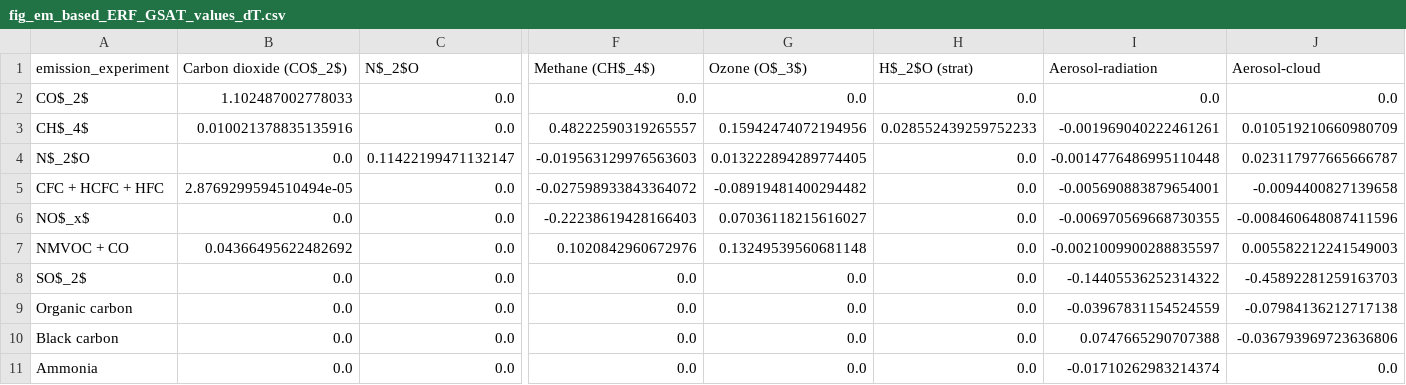
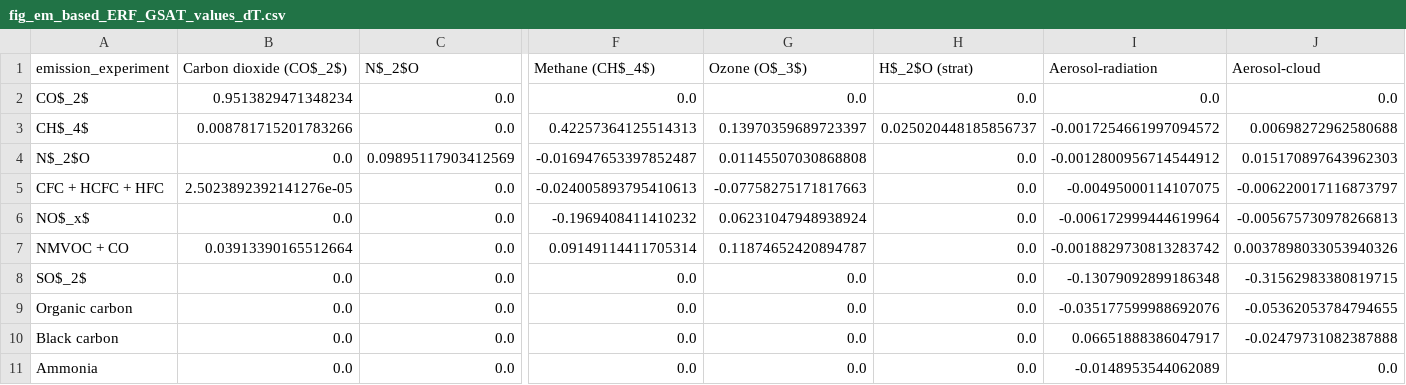
Before and after one commit to sarambl/AR6_CH6_RCMIPFIGS, a CSV file: ar6_ch6_rcmipfigs/results/figures_historic_attribution_DT/fig_em_based_ERF_GSAT_values_dT.csv, drawn as a sheet; only a part is shown, gaps mark what is left out; the diff covers the shown part only; the diff names each change by its address in the sheet, - before the commit and + after, or states it on an @@ line.

```diff
--- a/ar6_ch6_rcmipfigs/results/figures_historic_attribution_DT/fig_em_based_ERF_GSAT_values_dT.csv
+++ b/ar6_ch6_rcmipfigs/results/figures_historic_attribution_DT/fig_em_based_ERF_GSAT_values_dT.csv
-B2 (Carbon dioxide (CO$_2$)): 1.102487002778033
+B2 (Carbon dioxide (CO$_2$)): 0.9513829471348234
-B3 (Carbon dioxide (CO$_2$)): 0.010021378835135916
+B3 (Carbon dioxide (CO$_2$)): 0.008781715201783266
-F3 (Methane (CH$_4$)): 0.48222590319265557
+F3 (Methane (CH$_4$)): 0.42257364125514313
-G3 (Ozone (O$_3$)): 0.15942474072194956
+G3 (Ozone (O$_3$)): 0.13970359689723397
-H3 (H$_2$O (strat)): 0.028552439259752233
+H3 (H$_2$O (strat)): 0.025020448185856737
-I3 (Aerosol-radiation): -0.001969040222461261
+I3 (Aerosol-radiation): -0.0017254661997094572
-J3 (Aerosol-cloud): 0.010519210660980709
+J3 (Aerosol-cloud): 0.00698272962580688
-C4 (N$_2$O): 0.11422199471132147
+C4 (N$_2$O): 0.09895117903412569
-F4 (Methane (CH$_4$)): -0.019563129976563603
+F4 (Methane (CH$_4$)): -0.016947653397852487
-G4 (Ozone (O$_3$)): 0.013222894289774405
+G4 (Ozone (O$_3$)): 0.01145507030868808
-I4 (Aerosol-radiation): -0.0014776486995110448
+I4 (Aerosol-radiation): -0.0012800956714544912
-J4 (Aerosol-cloud): 0.023117977665666787
+J4 (Aerosol-cloud): 0.015170897643962303
-B5 (Carbon dioxide (CO$_2$)): 2.8769299594510494e-05
+B5 (Carbon dioxide (CO$_2$)): 2.5023892392141276e-05
-F5 (Methane (CH$_4$)): -0.027598933843364072
+F5 (Methane (CH$_4$)): -0.024005893795410613
-G5 (Ozone (O$_3$)): -0.08919481400294482
+G5 (Ozone (O$_3$)): -0.07758275171817663
-I5 (Aerosol-radiation): -0.005690883879654001
+I5 (Aerosol-radiation): -0.00495000114107075
-J5 (Aerosol-cloud): -0.0094400827139658
+J5 (Aerosol-cloud): -0.006220017116873797
-F6 (Methane (CH$_4$)): -0.22238619428166403
+F6 (Methane (CH$_4$)): -0.1969408411410232
-G6 (Ozone (O$_3$)): 0.07036118215616027
+G6 (Ozone (O$_3$)): 0.06231047948938924
-I6 (Aerosol-radiation): -0.006970569668730355
+I6 (Aerosol-radiation): -0.006172999444619964
-J6 (Aerosol-cloud): -0.008460648087411596
+J6 (Aerosol-cloud): -0.005675730978266813
-B7 (Carbon dioxide (CO$_2$)): 0.04366495622482692
+B7 (Carbon dioxide (CO$_2$)): 0.03913390165512664
-F7 (Methane (CH$_4$)): 0.1020842960672976
+F7 (Methane (CH$_4$)): 0.09149114411705314
-G7 (Ozone (O$_3$)): 0.13249539560681148
+G7 (Ozone (O$_3$)): 0.11874652420894787
-I7 (Aerosol-radiation): -0.0021009900288835597
+I7 (Aerosol-radiation): -0.0018829730813283742
-J7 (Aerosol-cloud): 0.005582212241549003
+J7 (Aerosol-cloud): 0.0037898033053940326
-I8 (Aerosol-radiation): -0.14405536252314322
+I8 (Aerosol-radiation): -0.13079092899186348
-J8 (Aerosol-cloud): -0.45892281259163703
+J8 (Aerosol-cloud): -0.31562983380819715
-I9 (Aerosol-radiation): -0.03967831154524559
+I9 (Aerosol-radiation): -0.035177599988692076
-J9 (Aerosol-cloud): -0.07984136212717138
+J9 (Aerosol-cloud): -0.05362053784794655
-I10 (Aerosol-radiation): 0.0747665290707388
+I10 (Aerosol-radiation): 0.06651888386047917
-J10 (Aerosol-cloud): -0.036793969723636806
+J10 (Aerosol-cloud): -0.02479731082387888
-I11 (Aerosol-radiation): -0.01710262983214374
+I11 (Aerosol-radiation): -0.0148953544062089
```
Also changed, not shown: 2 edited cells elsewhere in this file, ar6_ch6_rcmipfigs/data_out/historic_delta_GSAT/dT_data_hist_recommendation.csv, ar6_ch6_rcmipfigs/results/figures_recommendation/fig_dT_2040_2100_stacked_bar/fig_dT_2040_2100_stacked_bar_mean_values.csv, 52 other files.
